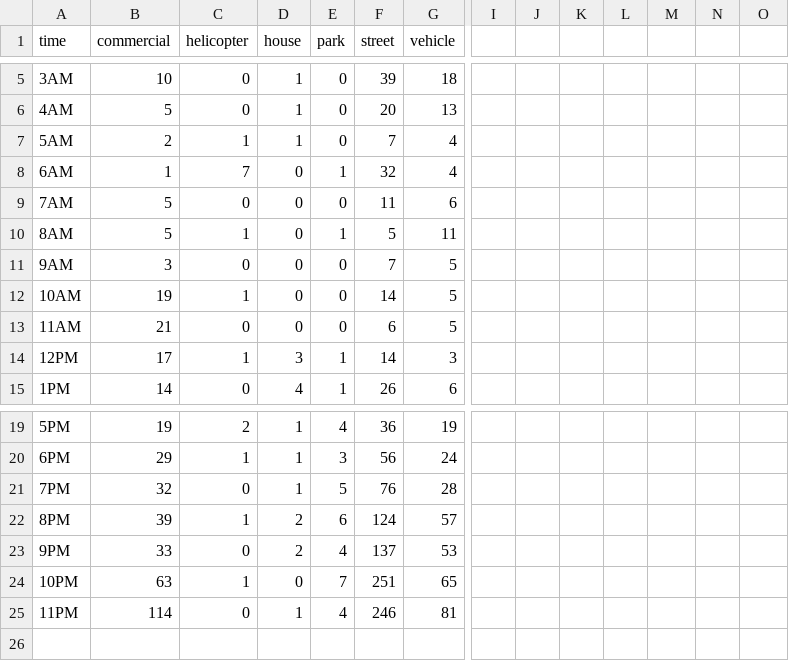
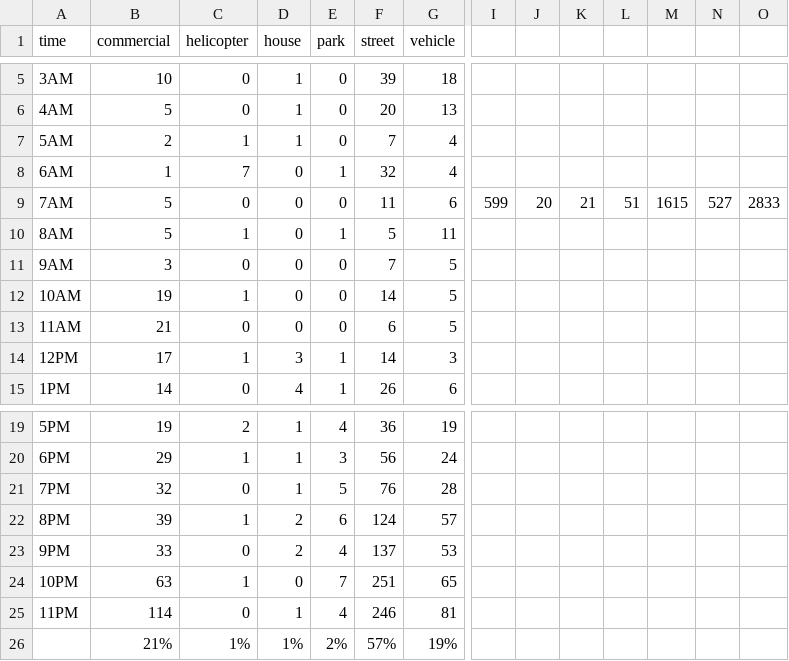
Before and after one commit to nm2940/nm2940.github.io, a CSV file: A7/Central_Harlem_South.csv, drawn as a sheet; only a part is shown, gaps mark what is left out; rows hold the shown columns only; the diff names each change by its address in the sheet, - before the commit and + after, or states it on an @@ line.

```diff
--- a/A7/Central_Harlem_South.csv
+++ b/A7/Central_Harlem_South.csv
-I9: (empty)
+I9: 599
-J9: (empty)
+J9: 20
-K9: (empty)
+K9: 21
-L9: (empty)
+L9: 51
-M9: (empty)
+M9: 1615
-N9: (empty)
+N9: 527
-O9: (empty)
+O9: 2833
+row 26:  | 21% | 1% | 1% | 2% | 57% | 19%
```
Also changed, not shown: A7/Battery_Park.csv, A7/Central_Harlem_North.csv, 8 other files.
